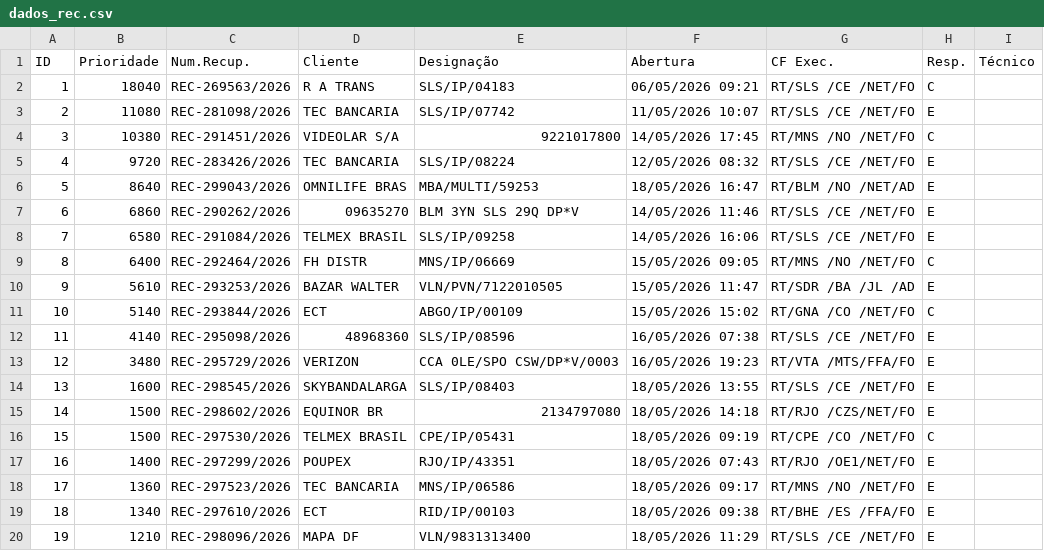
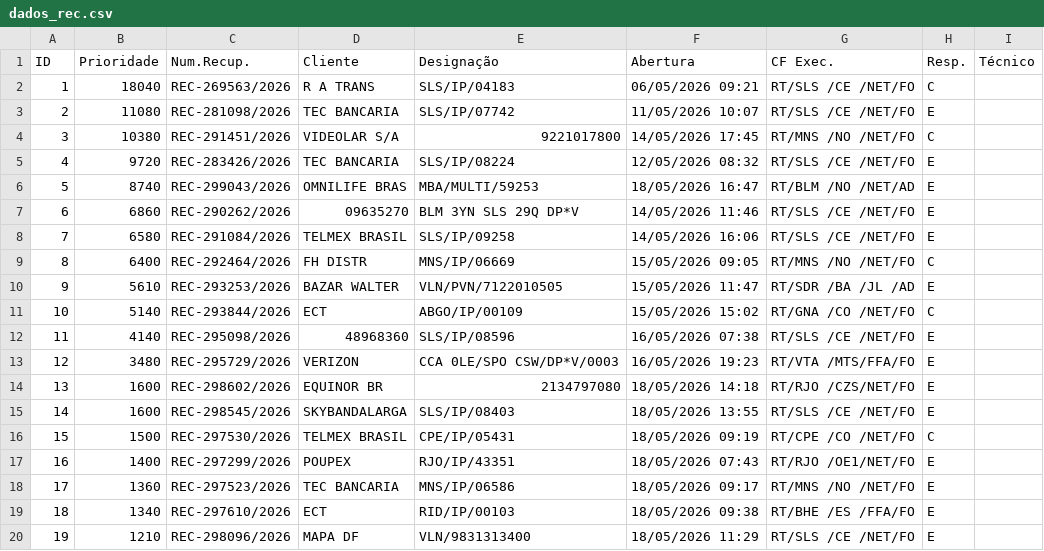
Before and after one commit to cpralonrj-pralon/embratel-sir, a CSV file: dados_rec.csv, drawn as a sheet; only a part is shown; removed rows and columns are numbered as before the commit, all else as after; the diff names each change by its address in the sheet, - before the commit and + after, or states it on an @@ line.

```diff
--- a/dados_rec.csv
+++ b/dados_rec.csv
-B6 (Prioridade): 8640
+B6 (Prioridade): 8740
+row 14: 13 | 1600 | REC-298602/2026 | EQUINOR BR | 2134797080 | 18/05/2026 14:18 | RT/RJO /CZS/NET/FO | E
@@ column A (ID) renumbered in row 15 @@
-row 15: 14 | 1500 | REC-298602/2026 | EQUINOR BR | 2134797080 | 18/05/2026 14:18 | RT/RJO /CZS/NET/FO | E
```
Also changed, not shown: dados_ral.csv, dados_ral_enriched.csv, 2 other files.
